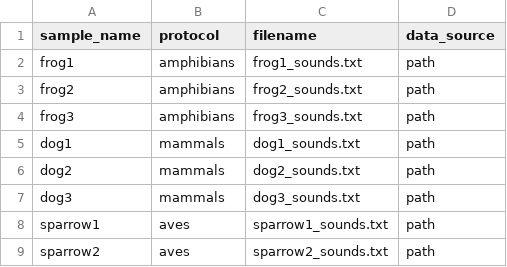
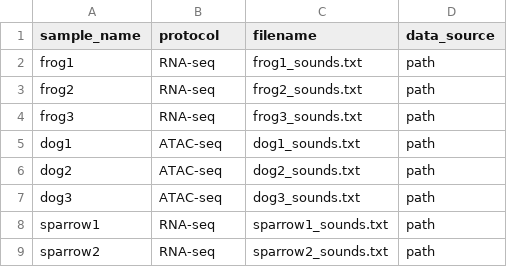
Before and after one commit to pepkit/caravel, a CSV file: caravel/examples/caravel_demo/metadata/sample_table_animals.csv, drawn as a sheet.

Commit message:
update demo

```diff
--- a/caravel/examples/caravel_demo/metadata/sample_table_animals.csv
+++ b/caravel/examples/caravel_demo/metadata/sample_table_animals.csv
@@ -1,9 +1,9 @@
 sample_name,protocol,filename,data_source
-frog1,amphibians,frog1_sounds.txt,path
-frog2,amphibians,frog2_sounds.txt,path
-frog3,amphibians,frog3_sounds.txt,path
-dog1,mammals,dog1_sounds.txt,path
-dog2,mammals,dog2_sounds.txt,path
-dog3,mammals,dog3_sounds.txt,path
-sparrow1,aves,sparrow1_sounds.txt,path
-sparrow2,aves,sparrow2_sounds.txt,path
+frog1,RNA-seq,frog1_sounds.txt,path
+frog2,RNA-seq,frog2_sounds.txt,path
+frog3,RNA-seq,frog3_sounds.txt,path
+dog1,ATAC-seq,dog1_sounds.txt,path
+dog2,ATAC-seq,dog2_sounds.txt,path
+dog3,ATAC-seq,dog3_sounds.txt,path
+sparrow1,RNA-seq,sparrow1_sounds.txt,path
+sparrow2,RNA-seq,sparrow2_sounds.txt,path
```
Also changed, not shown: 5 other files.
